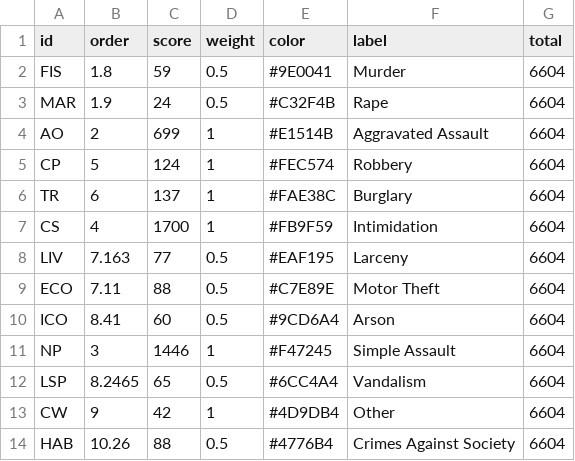
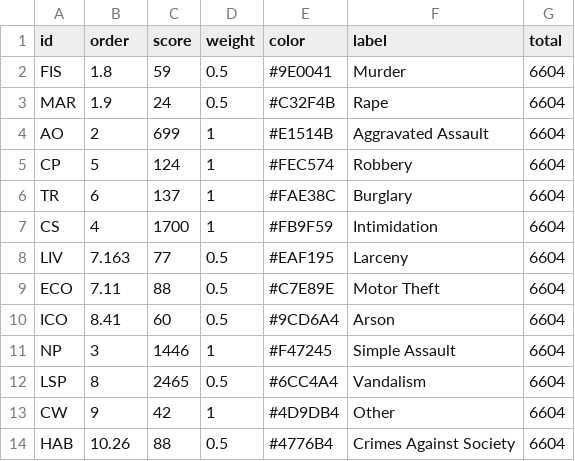
Before and after one commit to varunadd2712/VisualizationProject, a CSV file: project/data/aster_data_2009.csv, drawn as a sheet.

```diff
--- a/project/data/aster_data_2009.csv
+++ b/project/data/aster_data_2009.csv
@@ -11,3 +11,3 @@
 "NP",3,1446,1,"#F47245","Simple Assault",6604
-"LSP",8.2465,65,0.5,"#6CC4A4","Vandalism",6604
+"LSP",8, 2465,0.5,"#6CC4A4","Vandalism",6604
 "CW",9,42,1,"#4D9DB4","Other",6604
```
Also changed, not shown: project/data/aster_data_2008.csv, project/data/aster_data_2010.csv, 10 other files.
